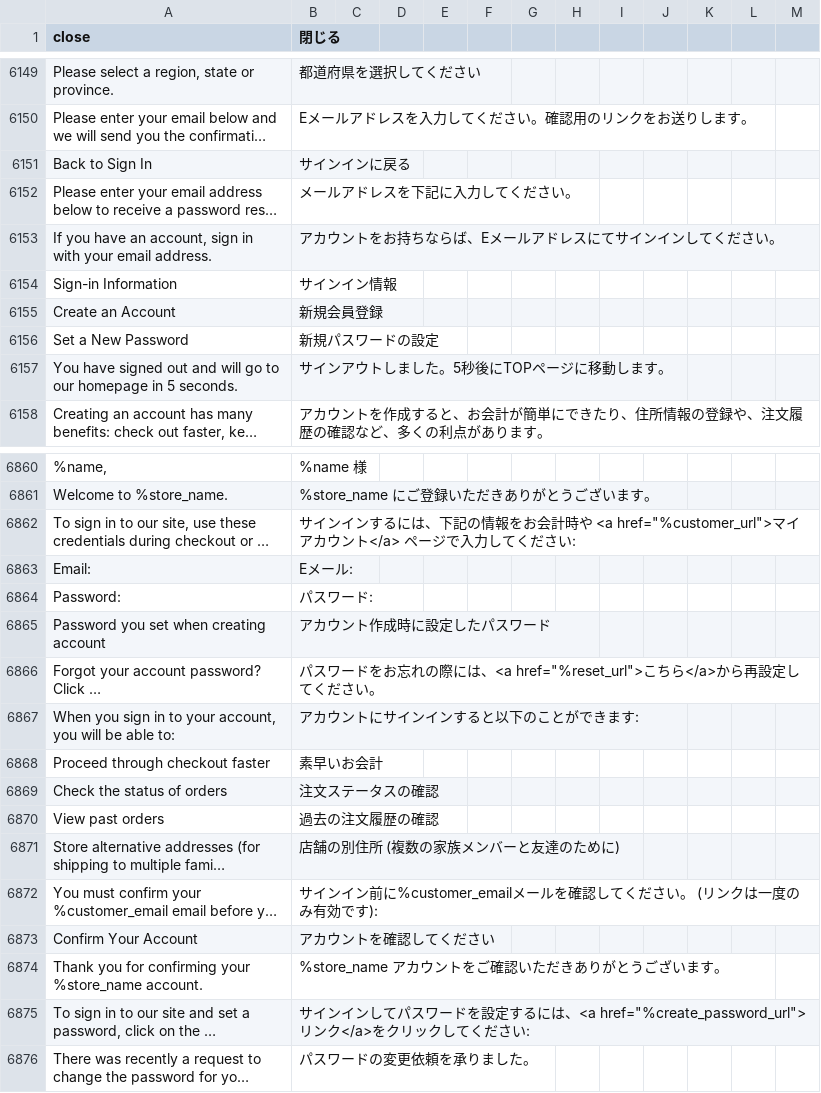
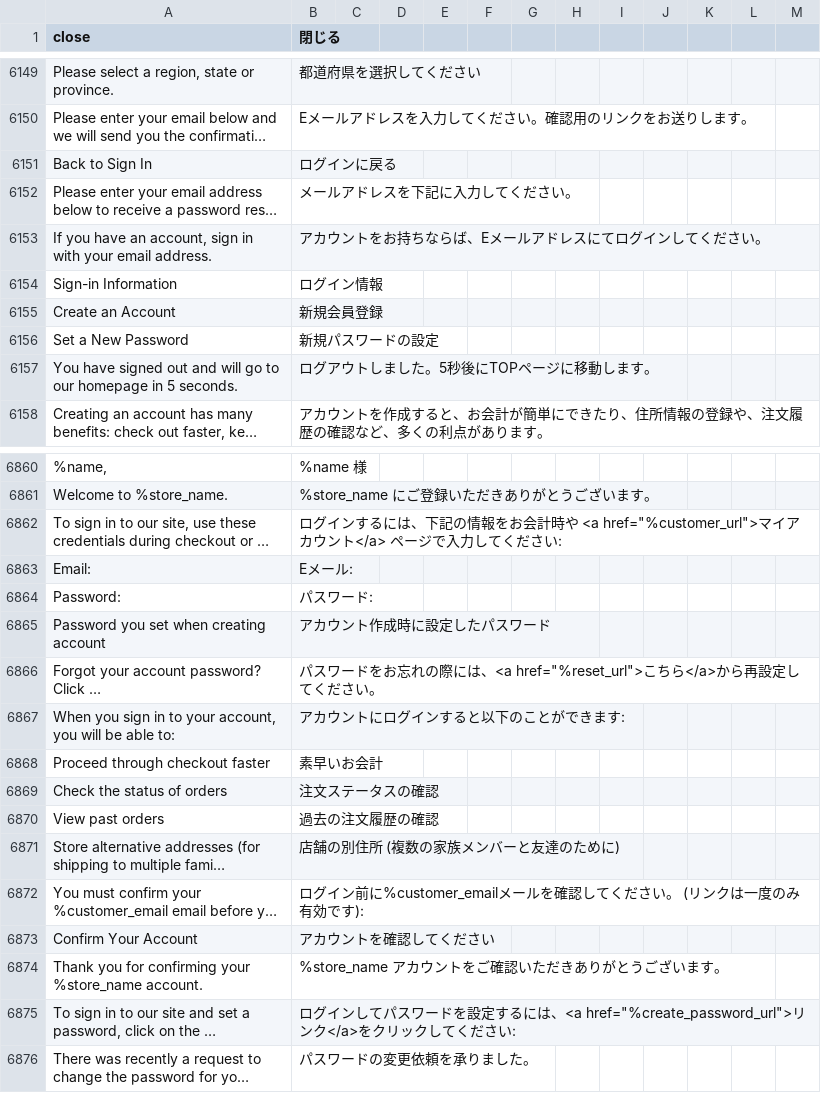
Before and after one commit to kohnaga/m2-japaneselocale, a CSV file: ja_jp.csv, drawn as a sheet; only a part is shown, gaps mark what is left out; long unchanged cells end in …; the diff covers the shown part only; the diff names each change by its address in the sheet, - before the commit and + after, or states it on an @@ line.

Commit message:
update Japanese translation strings.

```diff
--- a/ja_jp.csv
+++ b/ja_jp.csv
-B6151 (閉じる): サインインに戻る
+B6151 (閉じる): ログインに戻る
-B6153 (閉じる): アカウントをお持ちならば、Eメールアドレスにてサインインしてください。
+B6153 (閉じる): アカウントをお持ちならば、Eメールアドレスにてログインしてください。
-B6154 (閉じる): サインイン情報
+B6154 (閉じる): ログイン情報
-B6157 (閉じる): サインアウトしました。5秒後にTOPページに移動します。
+B6157 (閉じる): ログアウトしました。5秒後にTOPページに移動します。
-B6862 (閉じる): サインインする…
+B6862 (閉じる): ログインする…
-B6867 (閉じる): アカウントにサインインすると以下のことができます:
+B6867 (閉じる): アカウントにログインすると以下のことができます:
-B6872 (閉じる): サインイン前に…
+B6872 (閉じる): ログイン前に…
-B6875 (閉じる): サインインして…
+B6875 (閉じる): ログインして…
```
Also changed, not shown: 2 added rows and 18 edited cells elsewhere in this file.
